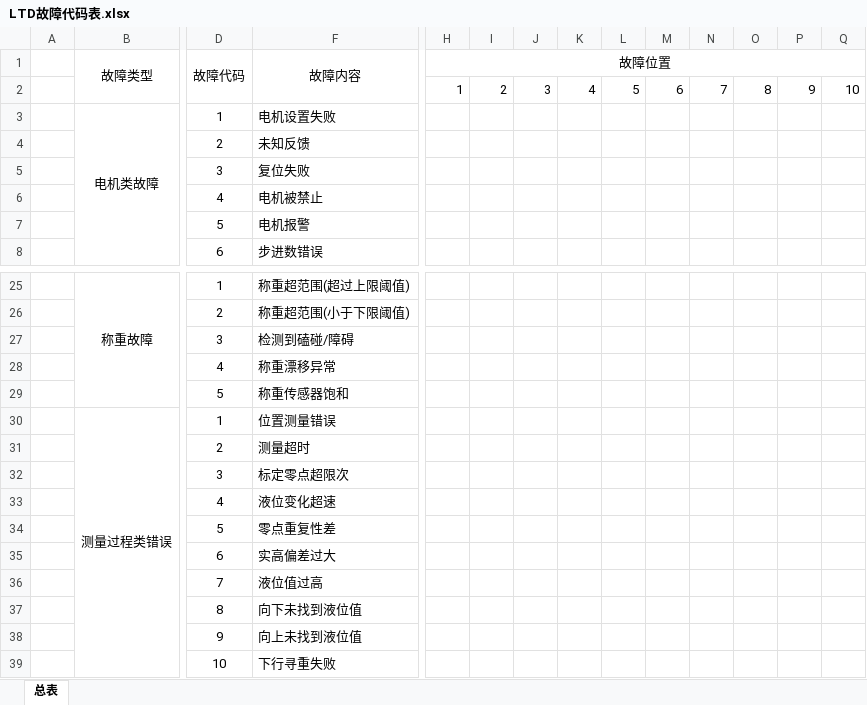
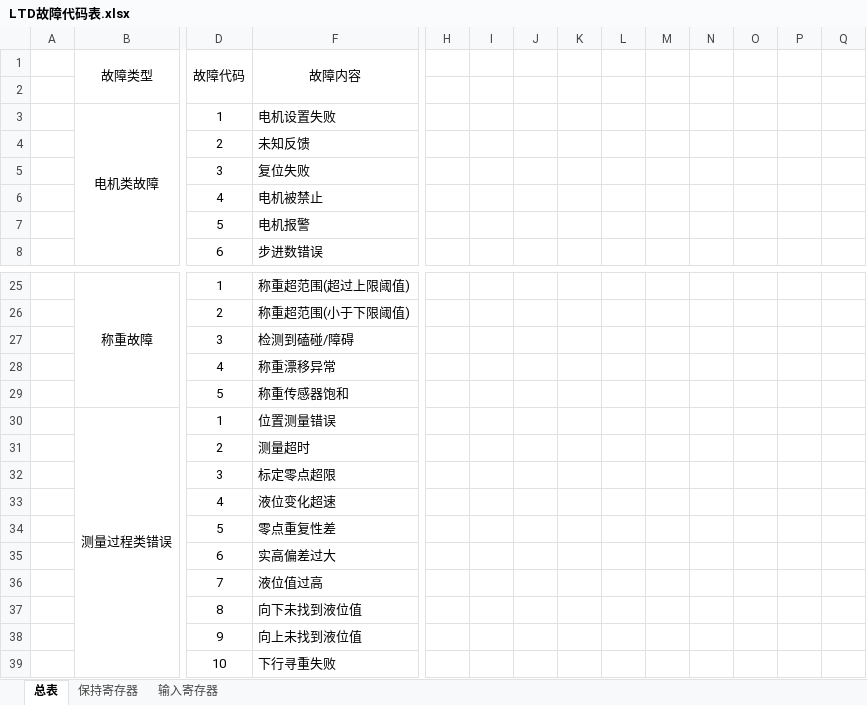
Before and after one commit to duanxuebin1998/cube, an Excel workbook: LTD_MAIN_NEW_WEIGHT/docs/LTD故障代码表.xlsx, sheet 总表, drawn as a sheet; only a part is shown, gaps mark what is left out; values as stored, in another font and other column widths than the file's, no borders; rows hold the shown columns only; the diff names each change by its address in the sheet, - before the commit and + after, or states it on an @@ line.

```diff
--- a/LTD_MAIN_NEW_WEIGHT/docs/LTD故障代码表.xlsx (sheet 总表)
+++ b/LTD_MAIN_NEW_WEIGHT/docs/LTD故障代码表.xlsx (sheet 总表)
+sheet tab: 保持寄存器
+sheet tab: 输入寄存器
-H1: 故障位置
+H1: (empty)
-H1:Q1 merged
-row 2:  |  |  |  | 1 | 2 | 3 | 4 | 5 | 6 | 7 | 8 | 9 | 10
+row 2: (empty)
-F32 (故障内容): 标定零点超限次
+F32 (故障内容): 标定零点超限
```
Also changed, not shown: 59 other files.
